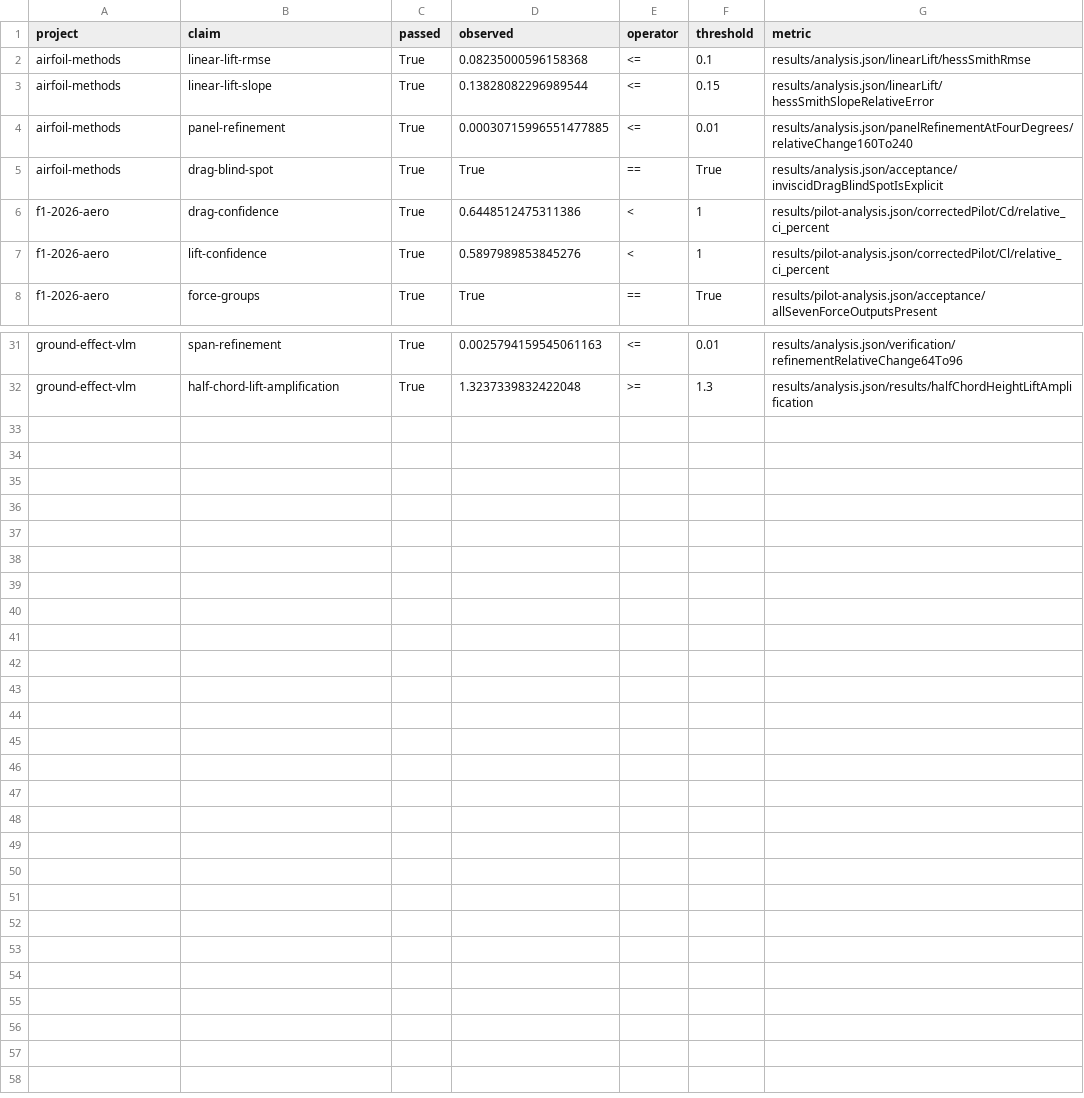
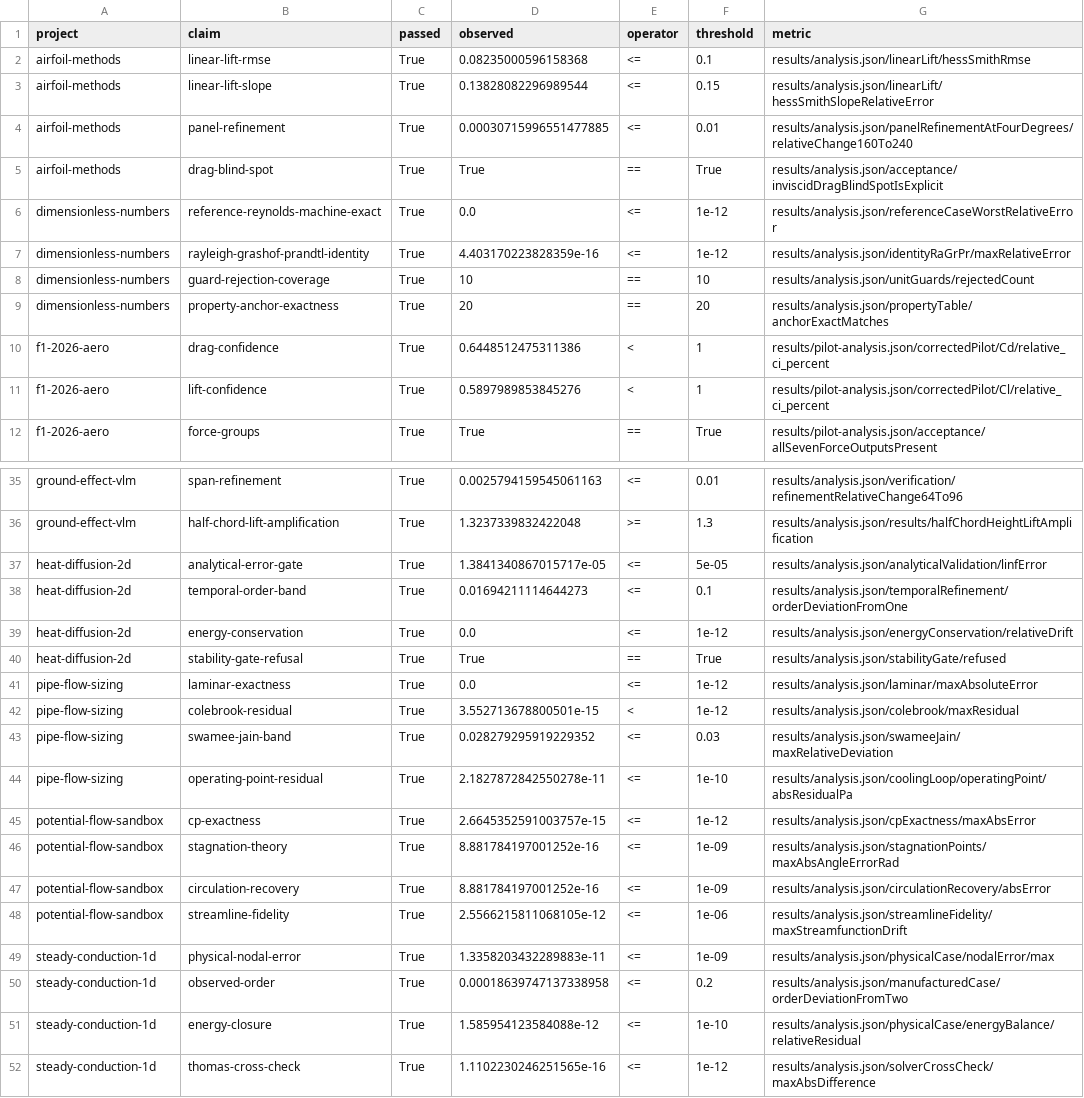
Before and after one commit to gaoflow/portfolio-source, a CSV file: site/public/evidence/coverage.csv, drawn as a sheet; only a part is shown, gaps mark what is left out.

```diff
--- a/site/public/evidence/coverage.csv
+++ b/site/public/evidence/coverage.csv
@@ -5,2 +5,6 @@ airfoil-methods,panel-refinement,True,0.00030715996551477885,<=,0.01,results/ana
 airfoil-methods,drag-blind-spot,True,True,==,True,results/analysis.json/acceptance/inviscidDragBlindSpotIsExplicit
+dimensionless-numbers,reference-reynolds-machine-exact,True,0.0,<=,1e-12,results/analysis.json/referenceCaseWorstRelativeError
+dimensionless-numbers,rayleigh-grashof-prandtl-identity,True,4.403170223828359e-16,<=,1e-12,results/analysis.json/identityRaGrPr/maxRelativeError
+dimensionless-numbers,guard-rejection-coverage,True,10,==,10,results/analysis.json/unitGuards/rejectedCount
+dimensionless-numbers,property-anchor-exactness,True,20,==,20,results/analysis.json/propertyTable/anchorExactMatches
 f1-2026-aero,drag-confidence,True,0.6448512475311386,<,1,results/pilot-analysis.json/correctedPilot/Cd/relative_ci_percent
@@ -32 +36,17 @@ ground-effect-vlm,span-refinement,True,0.0025794159545061163,<=,0.01,results/ana
 ground-effect-vlm,half-chord-lift-amplification,True,1.3237339832422048,>=,1.3,results/analysis.json/results/halfChordHeightLiftAmplification
+heat-diffusion-2d,analytical-error-gate,True,1.3841340867015717e-05,<=,5e-05,results/analysis.json/analyticalValidation/linfError
+heat-diffusion-2d,temporal-order-band,True,0.01694211114644273,<=,0.1,results/analysis.json/temporalRefinement/orderDeviationFromOne
+heat-diffusion-2d,energy-conservation,True,0.0,<=,1e-12,results/analysis.json/energyConservation/relativeDrift
+heat-diffusion-2d,stability-gate-refusal,True,True,==,True,results/analysis.json/stabilityGate/refused
+pipe-flow-sizing,laminar-exactness,True,0.0,<=,1e-12,results/analysis.json/laminar/maxAbsoluteError
+pipe-flow-sizing,colebrook-residual,True,3.552713678800501e-15,<,1e-12,results/analysis.json/colebrook/maxResidual
+pipe-flow-sizing,swamee-jain-band,True,0.028279295919229352,<=,0.03,results/analysis.json/swameeJain/maxRelativeDeviation
+pipe-flow-sizing,operating-point-residual,True,2.1827872842550278e-11,<=,1e-10,results/analysis.json/coolingLoop/operatingPoint/absResidualPa
+potential-flow-sandbox,cp-exactness,True,2.6645352591003757e-15,<=,1e-12,results/analysis.json/cpExactness/maxAbsError
+potential-flow-sandbox,stagnation-theory,True,8.881784197001252e-16,<=,1e-09,results/analysis.json/stagnationPoints/maxAbsAngleErrorRad
+potential-flow-sandbox,circulation-recovery,True,8.881784197001252e-16,<=,1e-09,results/analysis.json/circulationRecovery/absError
+potential-flow-sandbox,streamline-fidelity,True,2.5566215811068105e-12,<=,1e-06,results/analysis.json/streamlineFidelity/maxStreamfunctionDrift
+steady-conduction-1d,physical-nodal-error,True,1.3358203432289883e-11,<=,1e-09,results/analysis.json/physicalCase/nodalError/max
+steady-conduction-1d,observed-order,True,0.00018639747137338958,<=,0.2,results/analysis.json/manufacturedCase/orderDeviationFromTwo
+steady-conduction-1d,energy-closure,True,1.585954123584088e-12,<=,1e-10,results/analysis.json/physicalCase/energyBalance/relativeResidual
+steady-conduction-1d,thomas-cross-check,True,1.1102230246251565e-16,<=,1e-12,results/analysis.json/solverCrossCheck/maxAbsDifference
```
Also changed, not shown: 48 other files.
